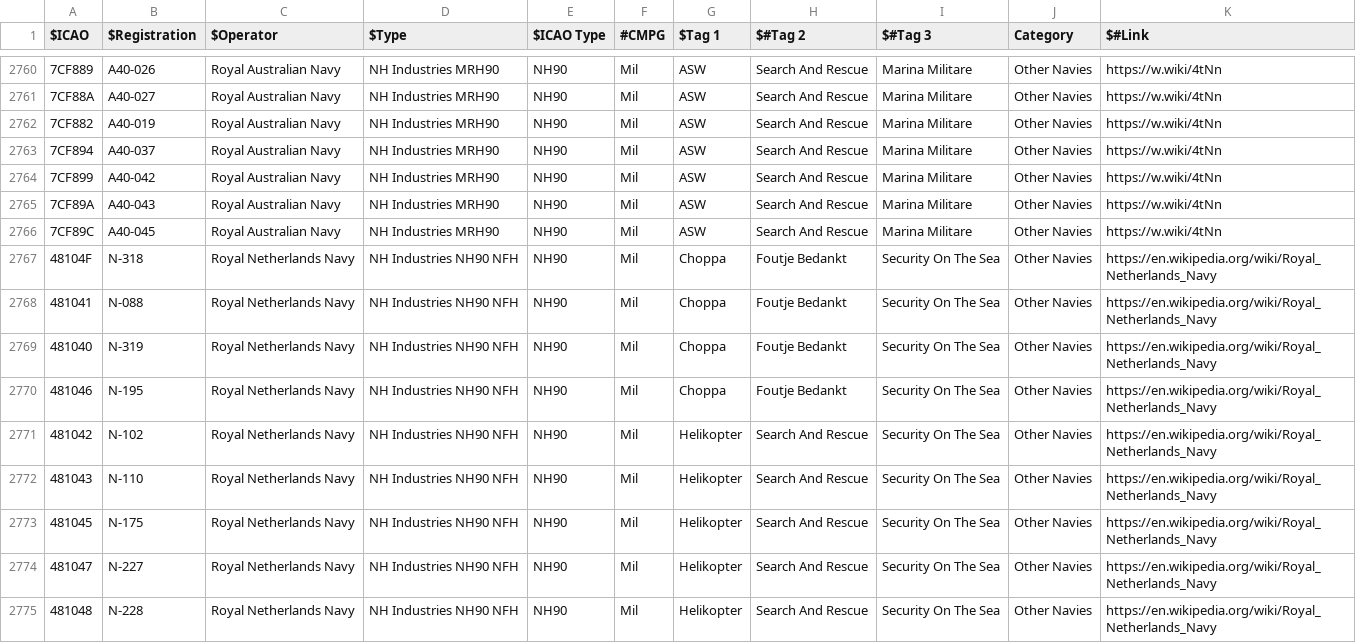
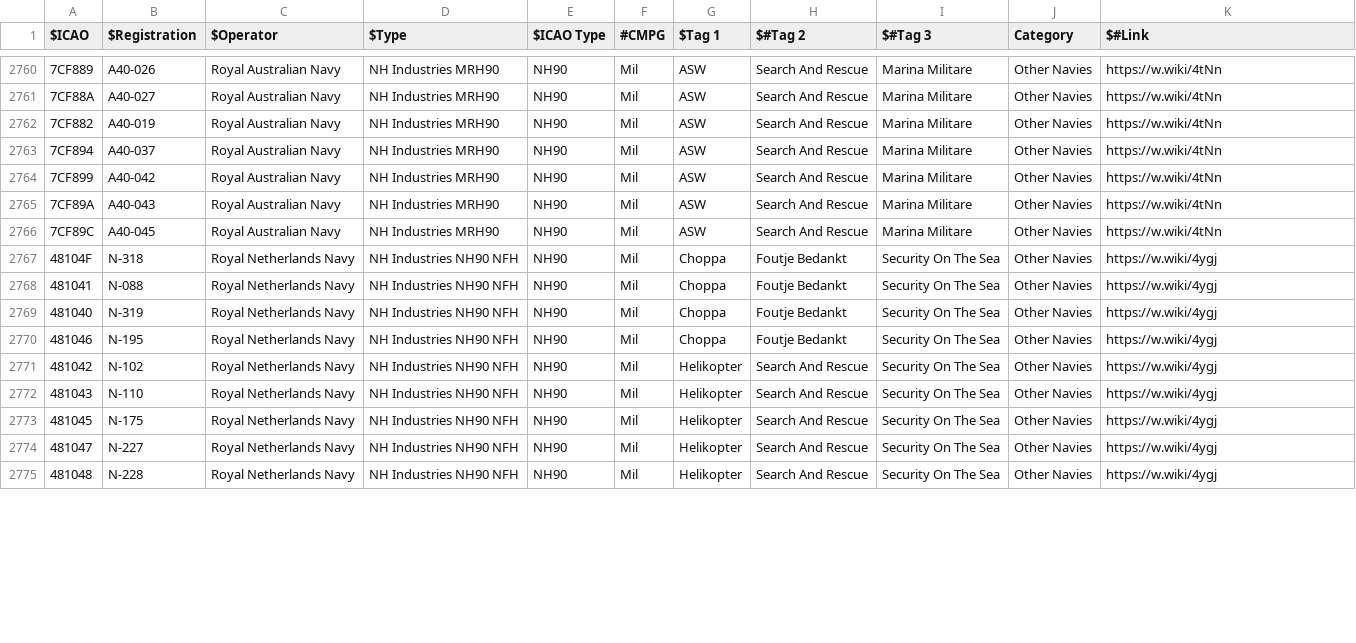
Before and after one commit to sdr-enthusiasts/plane-alert-db, a CSV file: plane-alert-mil.csv, drawn as a sheet; only a part is shown, gaps mark what is left out; the diff covers the shown part only; the diff names each change by its address in the sheet, - before the commit and + after, or states it on an @@ line.

```diff
--- a/plane-alert-mil.csv
+++ b/plane-alert-mil.csv
-K2767:K2775 ($#Link): https://en.wikipedia.org/wiki/Royal_Netherlands_Navy
+K2767:K2775 ($#Link): https://w.wiki/4ygj
```
Also changed, not shown: 8 edited cells elsewhere in this file, badgers-best-images.csv, badgers-best.csv, 8 other files.
